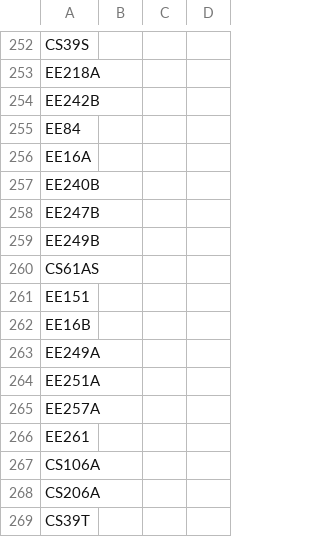
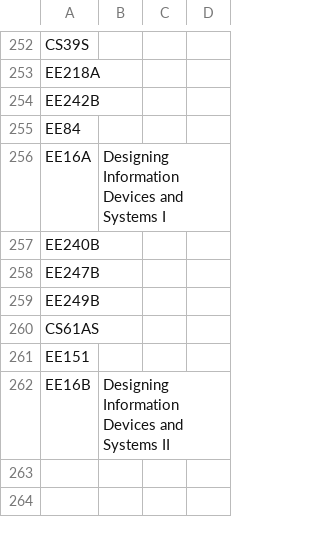
Before and after one commit to saasbook/CS169_Great_Course_Guide, a CSV file: newFile2.csv, drawn as a sheet; only a part is shown, gaps mark what is left out.

```diff
--- a/newFile2.csv
+++ b/newFile2.csv
@@ -255,3 +255,3 @@ EE242B,
 EE84,
-EE16A,
+EE16A,Designing Information Devices and Systems I
 EE240B,
@@ -261,9 +261,2 @@ CS61AS,
 EE151,
-EE16B,
-EE249A,
-EE251A,
-EE257A,
-EE261,
-CS106A,
-CS206A,
-CS39T,
+EE16B,Designing Information Devices and Systems II
```
Also changed, not shown: newFile.csv.
